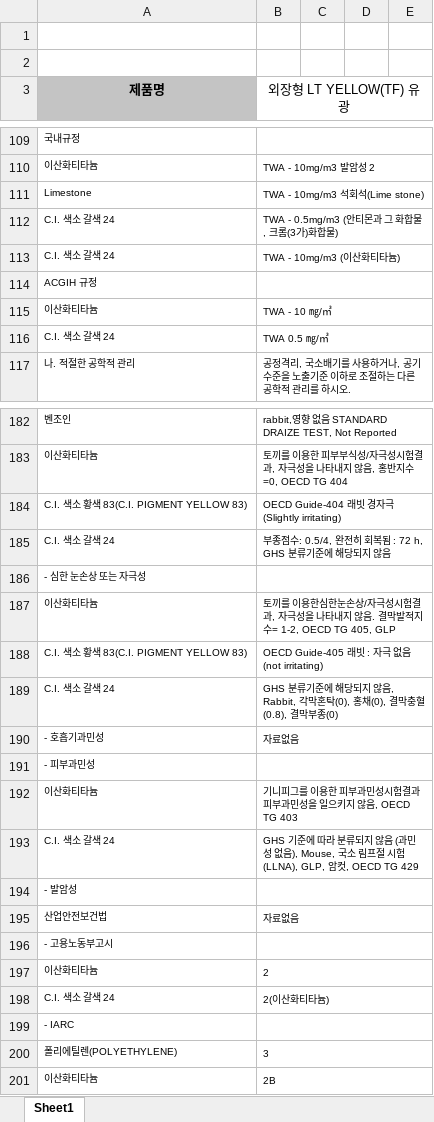
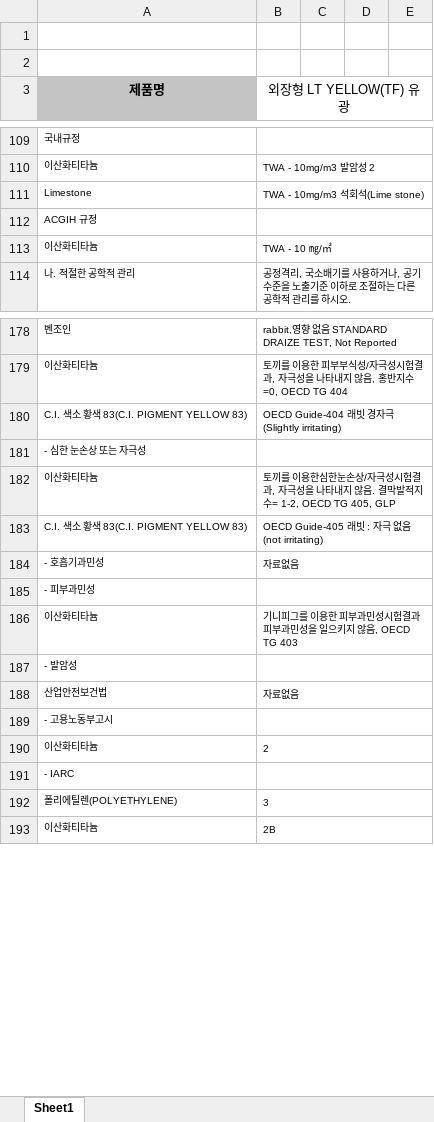
Before and after one commit to Spread1255/daeyang-pnt, an Excel workbook: msds-source/output/batch-2026-10/DY#2-YL005 LT YELLOW(TF) 유광 MSDS.xlsx, sheet Sheet1, drawn as a sheet; only a part is shown, gaps mark what is left out; values as stored, in another font and other column widths than the file's, no borders; charts and pictures not drawn; removed rows and columns are numbered as before the commit, all else as after; the diff covers the shown part only; the diff names each change by its address in the sheet, - before the commit and + after, or states it on an @@ line.

```diff
--- a/msds-source/output/batch-2026-10/DY#2-YL005 LT YELLOW(TF) 유광 MSDS.xlsx (sheet Sheet1)
+++ b/msds-source/output/batch-2026-10/DY#2-YL005 LT YELLOW(TF) 유광 MSDS.xlsx (sheet Sheet1)
-row 112: C.I. 색소 갈색 24 | TWA - 0.5mg/m3 (안티몬과 그 화합물, 크롬(3가)화합물)
-row 113: C.I. 색소 갈색 24 | TWA - 10mg/m3 (이산화티타늄)
-row 116: C.I. 색소 갈색 24 | TWA 0.5 ㎎/㎥
-row 185: C.I. 색소 갈색 24 | 부종점수: 0.5/4, 완전히 회복됨 : 72 h, GHS 분류기준에 해당되지 않음
-row 189: C.I. 색소 갈색 24 | GHS 분류기준에 해당되지 않음, Rabbit, 각막혼탁(0), 홍채(0), 결막충혈(0.8), 결막부종(0)
-row 193: C.I. 색소 갈색 24 | GHS 기준에 따라 분류되지 않음 (과민성 없음), Mouse, 국소 림프절 시험(LLNA), GLP, 암컷, OECD TG 429
-row 198: C.I. 색소 갈색 24 | 2(이산화티타늄)
```
Also changed, not shown: 5 added rows, 13 removed rows and merged cells elsewhere in this sheet, msds-source/output/batch-2026-10/_작업 결과 (MSDS 전체).xlsx, 10 other files.
